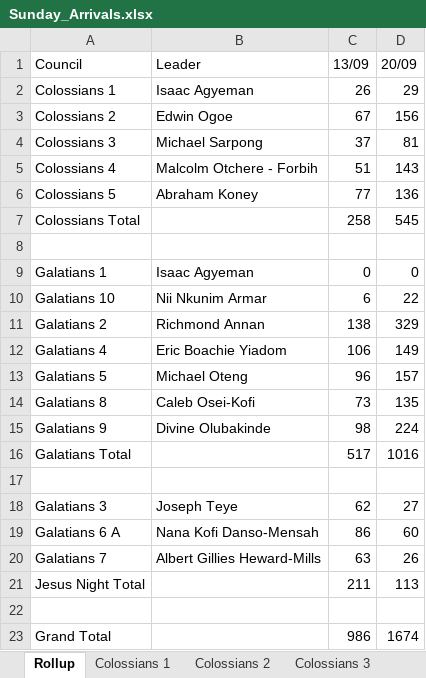
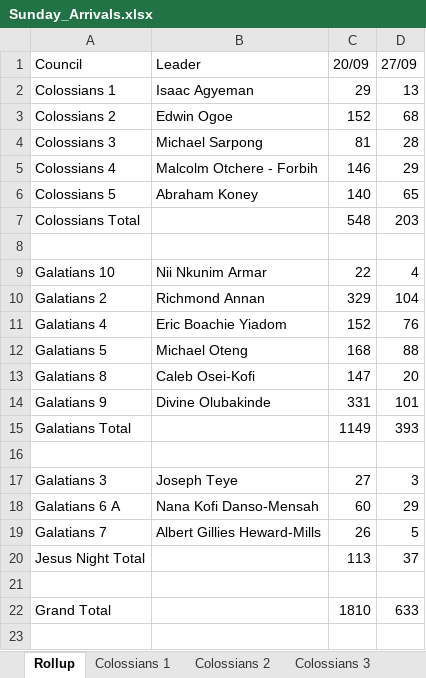
Before and after one commit to dabick14/midweekdata, an Excel workbook: Sunday_Arrivals.xlsx, sheet Rollup, drawn as a sheet; values as stored, in another font and other column widths than the file's, no borders; removed rows and columns are numbered as before the commit, all else as after; the diff names each change by its address in the sheet, - before the commit and + after, or states it on an @@ line.

```diff
--- a/Sunday_Arrivals.xlsx (sheet Rollup)
+++ b/Sunday_Arrivals.xlsx (sheet Rollup)
-column C (13/09), rows 2-7: 26 | 67 | 37 | 51 | 77 | 258; rows 10-23: 6 | 138 | 106 | 96 | 73 | 98 | 517 |  | 62 | 86 | 63 | 211 |  | 986
+column D (27/09), rows 2-22: 13 | 68 | 28 | 29 | 65 | 203 |  | 4 | 104 | 76 | 88 | 20 | 101 | 393 |  | 3 | 29 | 5 | 37 |  | 633
-C3 (20/09): 156
+C3 (20/09): 152
-C5 (20/09): 143
+C5 (20/09): 146
-C6 (20/09): 136
+C6 (20/09): 140
-C7 (20/09): 545
+C7 (20/09): 548
-row 9: Galatians 1 | Isaac Agyeman | 0 | 0
-C11 (20/09): 149
+C11 (20/09): 152
-C12 (20/09): 157
+C12 (20/09): 168
-C13 (20/09): 135
+C13 (20/09): 147
-C14 (20/09): 224
+C14 (20/09): 331
-C15 (20/09): 1016
+C15 (20/09): 1149
-C22 (20/09): 1674
+C22 (20/09): 1810
```
Also changed, not shown: sheet Galatians 9, sheet Colossians 2, sheet Galatians 7, sheet Galatians 8, sheet Colossians 5, sheet Colossians 4, 8 more sheets, other sheet tabs.
